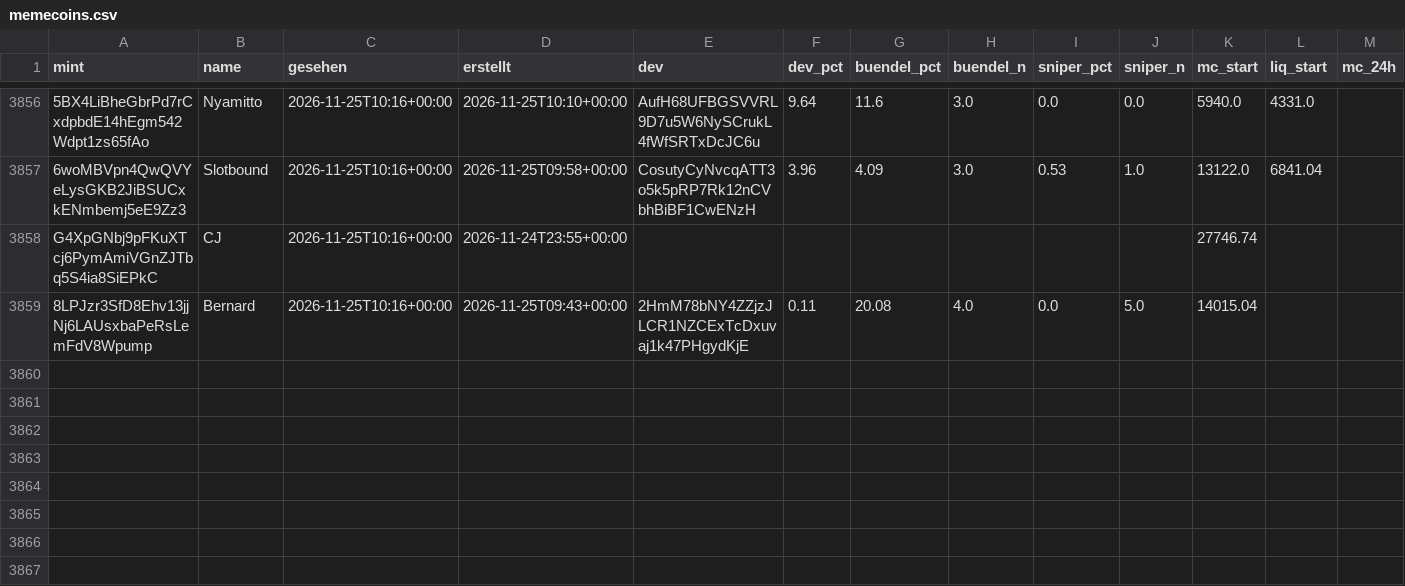
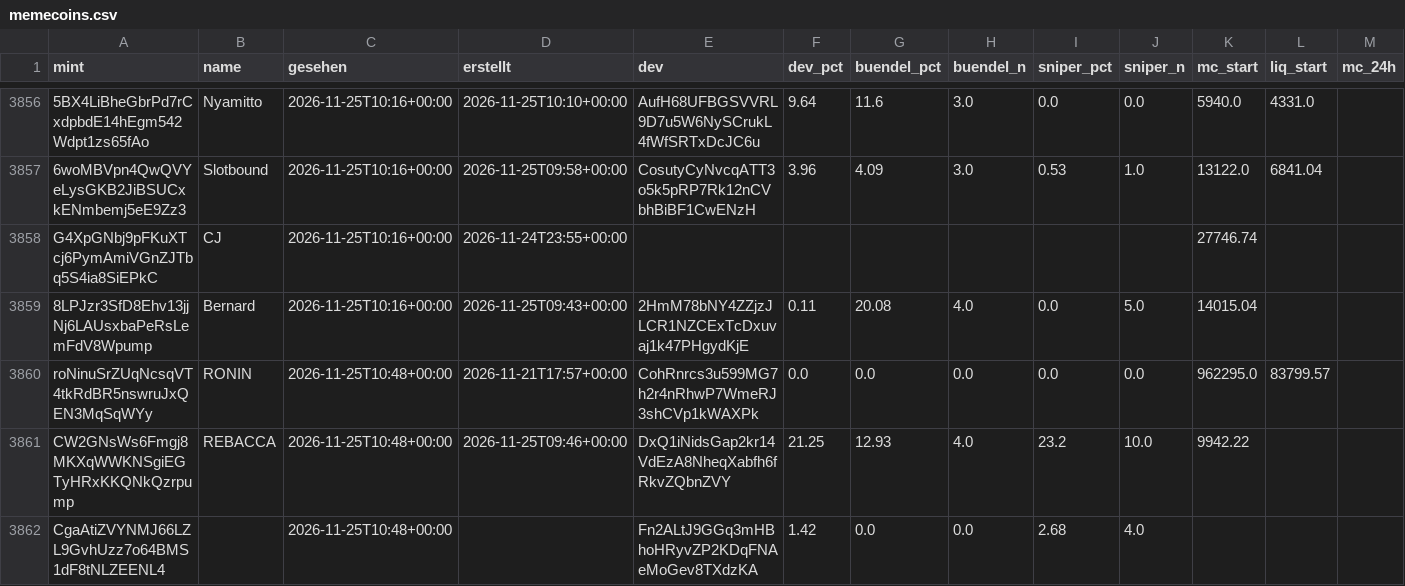
Before and after one commit to tobzwil89/insider, a CSV file: daten/wale/memecoins.csv, drawn as a sheet; only a part is shown, gaps mark what is left out; rows hold the shown columns only; the diff covers the shown part only; the diff names each change by its address in the sheet, - before the commit and + after, or states it on an @@ line.

```diff
--- a/daten/wale/memecoins.csv
+++ b/daten/wale/memecoins.csv
+row 3860: roNinuSrZUqNcsqVT4tkRdBR5nswruJxQEN3MqSqWYy | RONIN | 2026-11-25T10:48+00:00 | 2026-11-21T17:57+00:00 | CohRnrcs3u599MG7h2r4nRhwP7WmeRJ3shCVp1kWAXPk | 0.0 | 0.0 | 0.0 | 0.0 | 0.0 | 962295.0 | 83799.57
+row 3861: CW2GNsWs6Fmgj8MKXqWWKNSgiEGTyHRxKKQNkQzrpump | REBACCA | 2026-11-25T10:48+00:00 | 2026-11-25T09:46+00:00 | DxQ1iNidsGap2kr14VdEzA8NheqXabfh6fRkvZQbnZVY | 21.25 | 12.93 | 4.0 | 23.2 | 10.0 | 9942.22
+row 3862: CgaAtiZVYNMJ66LZL9GvhUzz7o64BMS1dF8tNLZEENL4 |  | 2026-11-25T10:48+00:00 |  | Fn2ALtJ9GGq3mHBhoHRyvZP2KDqFNAeMoGev8TXdzKA | 1.42 | 0.0 | 0.0 | 2.68 | 4.0
```
Also changed, not shown: 3 added rows and 7 edited cells elsewhere in this file, daten/wale/tagesfluss.csv, 2 other files.
